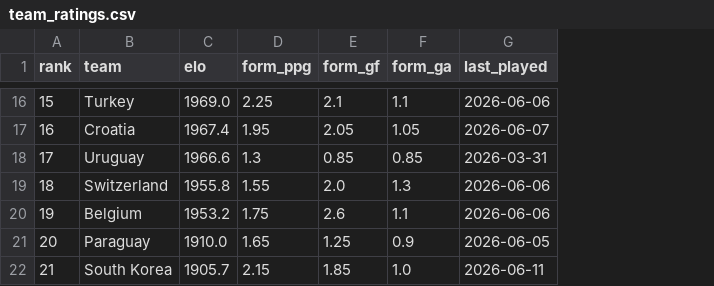
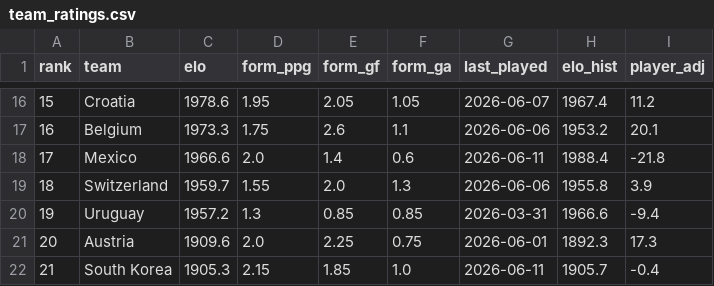
Before and after one commit to sergibrierton/Mundial, a CSV file: output/team_ratings.csv, drawn as a sheet; only a part is shown, gaps mark what is left out; the diff covers the shown part only; the diff names each change by its address in the sheet, - before the commit and + after, or states it on an @@ line.

```diff
--- a/output/team_ratings.csv
+++ b/output/team_ratings.csv
+column H (elo_hist), rows 16-22: 1967.4 | 1953.2 | 1988.4 | 1955.8 | 1966.6 | 1892.3 | 1905.7
+column I (player_adj), rows 16-22: 11.2 | 20.1 | -21.8 | 3.9 | -9.4 | 17.3 | -0.4
-B16 (team): Turkey
+B16 (team): Croatia
-C16 (elo): 1969.0
+C16 (elo): 1978.6
-D16 (form_ppg): 2.25
+D16 (form_ppg): 1.95
-E16 (form_gf): 2.1
+E16 (form_gf): 2.05
-F16 (form_ga): 1.1
+F16 (form_ga): 1.05
-G16 (last_played): 2026-06-06
+G16 (last_played): 2026-06-07
-B17 (team): Croatia
+B17 (team): Belgium
-C17 (elo): 1967.4
+C17 (elo): 1973.3
-D17 (form_ppg): 1.95
+D17 (form_ppg): 1.75
-E17 (form_gf): 2.05
+E17 (form_gf): 2.6
-F17 (form_ga): 1.05
+F17 (form_ga): 1.1
-G17 (last_played): 2026-06-07
+G17 (last_played): 2026-06-06
-B18 (team): Uruguay
+B18 (team): Mexico
-D18 (form_ppg): 1.3
+D18 (form_ppg): 2.0
-E18 (form_gf): 0.85
+E18 (form_gf): 1.4
-F18 (form_ga): 0.85
+F18 (form_ga): 0.6
-G18 (last_played): 2026-03-31
+G18 (last_played): 2026-06-11
-C19 (elo): 1955.8
+C19 (elo): 1959.7
-B20 (team): Belgium
+B20 (team): Uruguay
-C20 (elo): 1953.2
+C20 (elo): 1957.2
-D20 (form_ppg): 1.75
+D20 (form_ppg): 1.3
-E20 (form_gf): 2.6
+E20 (form_gf): 0.85
-F20 (form_ga): 1.1
+F20 (form_ga): 0.85
-G20 (last_played): 2026-06-06
+G20 (last_played): 2026-03-31
-B21 (team): Paraguay
+B21 (team): Austria
-C21 (elo): 1910.0
+C21 (elo): 1909.6
-D21 (form_ppg): 1.65
+D21 (form_ppg): 2.0
-E21 (form_gf): 1.25
+E21 (form_gf): 2.25
-F21 (form_ga): 0.9
+F21 (form_ga): 0.75
-G21 (last_played): 2026-06-05
+G21 (last_played): 2026-06-01
-C22 (elo): 1905.7
+C22 (elo): 1905.3
```
Also changed, not shown: 154 edited cells elsewhere in this file, output/group_stage_predictions.csv, output/tournament_forecast.csv, 10 other files.
